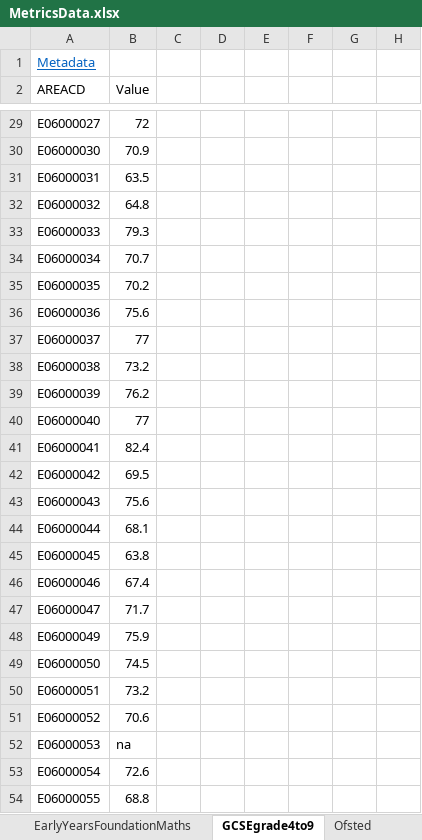
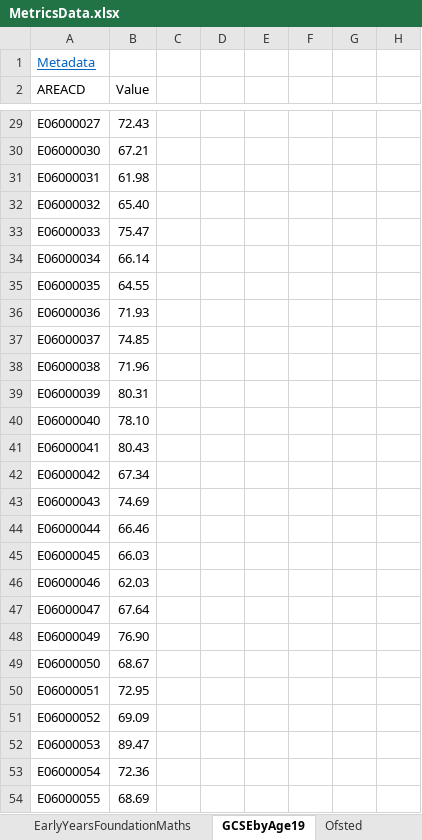
Before and after one commit to ONSvisual/subnational-indicators, an Excel workbook: R/MetricsData.xlsx, sheet GCSEbyAge19, drawn as a sheet; only a part is shown, gaps mark what is left out; values as stored, in another font and other column widths than the file's, no borders; the diff covers the shown part only; the diff names each change by its address in the sheet, - before the commit and + after, or states it on an @@ line.

```diff
--- a/R/MetricsData.xlsx (sheet GCSEbyAge19)
+++ b/R/MetricsData.xlsx (sheet GCSEbyAge19)
-sheet tab: GCSEgrade4to9
+sheet tab: GCSEbyAge19
-B29 (Value): 72
+B29 (Value): 72.43
-B30 (Value): 70.9
+B30 (Value): 67.21
-B31 (Value): 63.5
+B31 (Value): 61.98
-B32 (Value): 64.8
+B32 (Value): 65.40
-B33 (Value): 79.3
+B33 (Value): 75.47
-B34 (Value): 70.7
+B34 (Value): 66.14
-B35 (Value): 70.2
+B35 (Value): 64.55
-B36 (Value): 75.6
+B36 (Value): 71.93
-B37 (Value): 77
+B37 (Value): 74.85
-B38 (Value): 73.2
+B38 (Value): 71.96
-B39 (Value): 76.2
+B39 (Value): 80.31
-B40 (Value): 77
+B40 (Value): 78.10
-B41 (Value): 82.4
+B41 (Value): 80.43
-B42 (Value): 69.5
+B42 (Value): 67.34
-B43 (Value): 75.6
+B43 (Value): 74.69
-B44 (Value): 68.1
+B44 (Value): 66.46
-B45 (Value): 63.8
+B45 (Value): 66.03
-B46 (Value): 67.4
+B46 (Value): 62.03
-B47 (Value): 71.7
+B47 (Value): 67.64
-B48 (Value): 75.9
+B48 (Value): 76.90
-B49 (Value): 74.5
+B49 (Value): 68.67
-B50 (Value): 73.2
+B50 (Value): 72.95
-B51 (Value): 70.6
+B51 (Value): 69.09
-B52 (Value): na
+B52 (Value): 89.47
-B53 (Value): 72.6
+B53 (Value): 72.36
-B54 (Value): 68.8
+B54 (Value): 68.69
```
Also changed, not shown: 4 added rows, 1 removed row, 295 edited cells and cell formats elsewhere in this sheet, sheet TIMEtravelWORKPT, sheet TIMEtravelWORKBike, sheet TIMEtravelWORKCar, sheet Metadata, sheet HouseAdditions, 3 other files.
